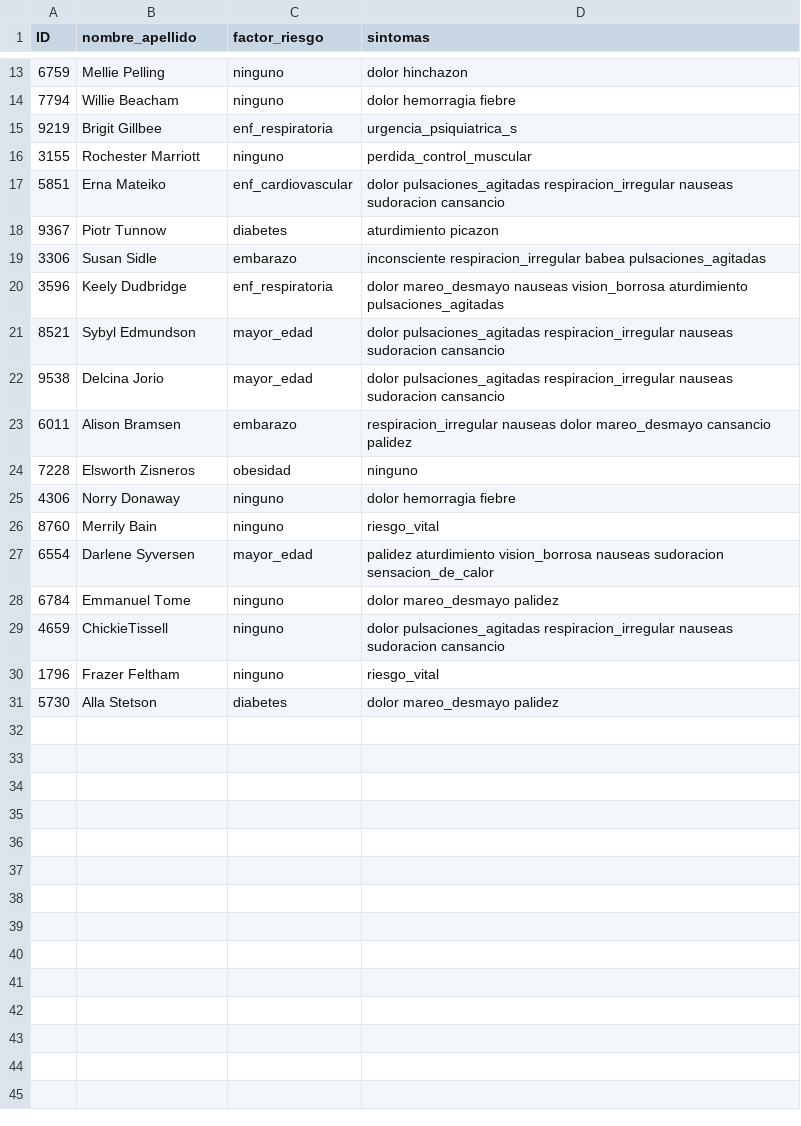
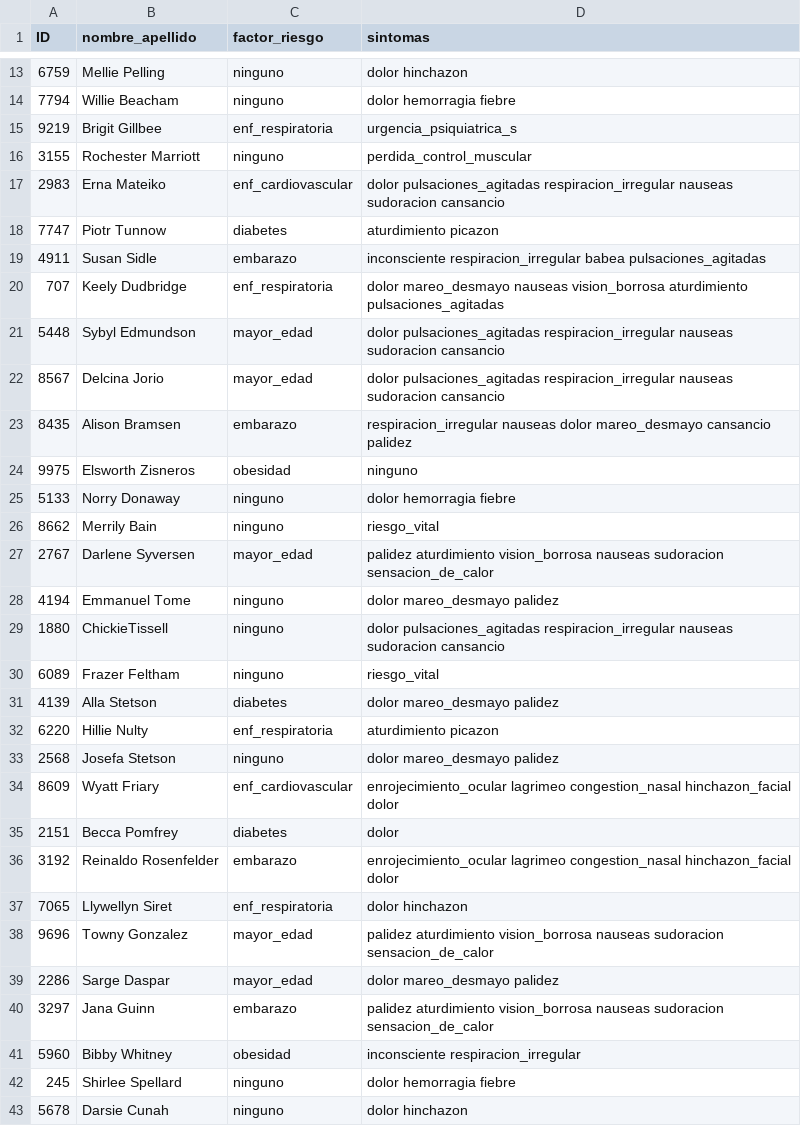
Before and after one commit to UF-LP2/2da-entrega-tp-2023-g15_nobopecker, a CSV file: src/PACIENTES.csv, drawn as a sheet; only a part is shown, gaps mark what is left out; the diff covers the shown part only.

Commit message:
Update PACIENTES.csv

```diff
--- a/src/PACIENTES.csv
+++ b/src/PACIENTES.csv
@@ -16,16 +16,28 @@ ID,nombre_apellido,factor_riesgo,sintomas
 3155,Rochester Marriott,ninguno,perdida_control_muscular
-5851,Erna Mateiko,enf_cardiovascular,dolor pulsaciones_agitadas respiracion_irregular nauseas sudoracion cansancio
-9367,Piotr Tunnow,diabetes,aturdimiento picazon
-3306,Susan Sidle,embarazo,inconsciente respiracion_irregular babea pulsaciones_agitadas
-3596,Keely Dudbridge,enf_respiratoria,dolor mareo_desmayo nauseas vision_borrosa aturdimiento pulsaciones_agitadas
-8521,Sybyl Edmundson,mayor_edad,dolor pulsaciones_agitadas respiracion_irregular nauseas sudoracion cansancio
-9538,Delcina Jorio,mayor_edad,dolor pulsaciones_agitadas respiracion_irregular nauseas sudoracion cansancio
-6011,Alison Bramsen,embarazo,respiracion_irregular nauseas dolor mareo_desmayo cansancio palidez
-7228,Elsworth Zisneros,obesidad,ninguno
-4306,Norry Donaway,ninguno,dolor hemorragia fiebre
-8760,Merrily Bain,ninguno,riesgo_vital
-6554,Darlene Syversen,mayor_edad,palidez aturdimiento vision_borrosa nauseas sudoracion sensacion_de_calor
-6784,Emmanuel Tome,ninguno,dolor mareo_desmayo palidez
-4659,ChickieTissell,ninguno,dolor pulsaciones_agitadas respiracion_irregular nauseas sudoracion cansancio
-1796,Frazer Feltham,ninguno,riesgo_vital
-5730,Alla Stetson,diabetes,dolor mareo_desmayo palidez
+2983,Erna Mateiko,enf_cardiovascular,dolor pulsaciones_agitadas respiracion_irregular nauseas sudoracion cansancio
+7747,Piotr Tunnow,diabetes,aturdimiento picazon
+4911,Susan Sidle,embarazo,inconsciente respiracion_irregular babea pulsaciones_agitadas
+707,Keely Dudbridge,enf_respiratoria,dolor mareo_desmayo nauseas vision_borrosa aturdimiento pulsaciones_agitadas
+5448,Sybyl Edmundson,mayor_edad,dolor pulsaciones_agitadas respiracion_irregular nauseas sudoracion cansancio
+8567,Delcina Jorio,mayor_edad,dolor pulsaciones_agitadas respiracion_irregular nauseas sudoracion cansancio
+8435,Alison Bramsen,embarazo,respiracion_irregular nauseas dolor mareo_desmayo cansancio palidez
+9975,Elsworth Zisneros,obesidad,ninguno
+5133,Norry Donaway,ninguno,dolor hemorragia fiebre
+8662,Merrily Bain,ninguno,riesgo_vital
+2767,Darlene Syversen,mayor_edad,palidez aturdimiento vision_borrosa nauseas sudoracion sensacion_de_calor
+4194,Emmanuel Tome,ninguno,dolor mareo_desmayo palidez
+1880,ChickieTissell,ninguno,dolor pulsaciones_agitadas respiracion_irregular nauseas sudoracion cansancio
+6089,Frazer Feltham,ninguno,riesgo_vital
+4139,Alla Stetson,diabetes,dolor mareo_desmayo palidez
+6220,Hillie Nulty,enf_respiratoria,aturdimiento picazon
+2568,Josefa Stetson,ninguno,dolor mareo_desmayo palidez
+8609,Wyatt Friary,enf_cardiovascular,enrojecimiento_ocular lagrimeo congestion_nasal hinchazon_facial dolor
+2151,Becca Pomfrey,diabetes,dolor
+3192,Reinaldo Rosenfelder,embarazo,enrojecimiento_ocular lagrimeo congestion_nasal hinchazon_facial dolor
+7065,Llywellyn Siret,enf_respiratoria,dolor hinchazon
+9696,Towny Gonzalez,mayor_edad,palidez aturdimiento vision_borrosa nauseas sudoracion sensacion_de_calor
+2286,Sarge Daspar,mayor_edad,dolor mareo_desmayo palidez
+3297,Jana Guinn,embarazo,palidez aturdimiento vision_borrosa nauseas sudoracion sensacion_de_calor
+5960,Bibby Whitney,obesidad,inconsciente respiracion_irregular
+245,Shirlee Spellard,ninguno,dolor hemorragia fiebre
+5678,Darsie Cunah,ninguno,dolor hinchazon
```
Also changed, not shown: 23 added rows elsewhere in this file.
